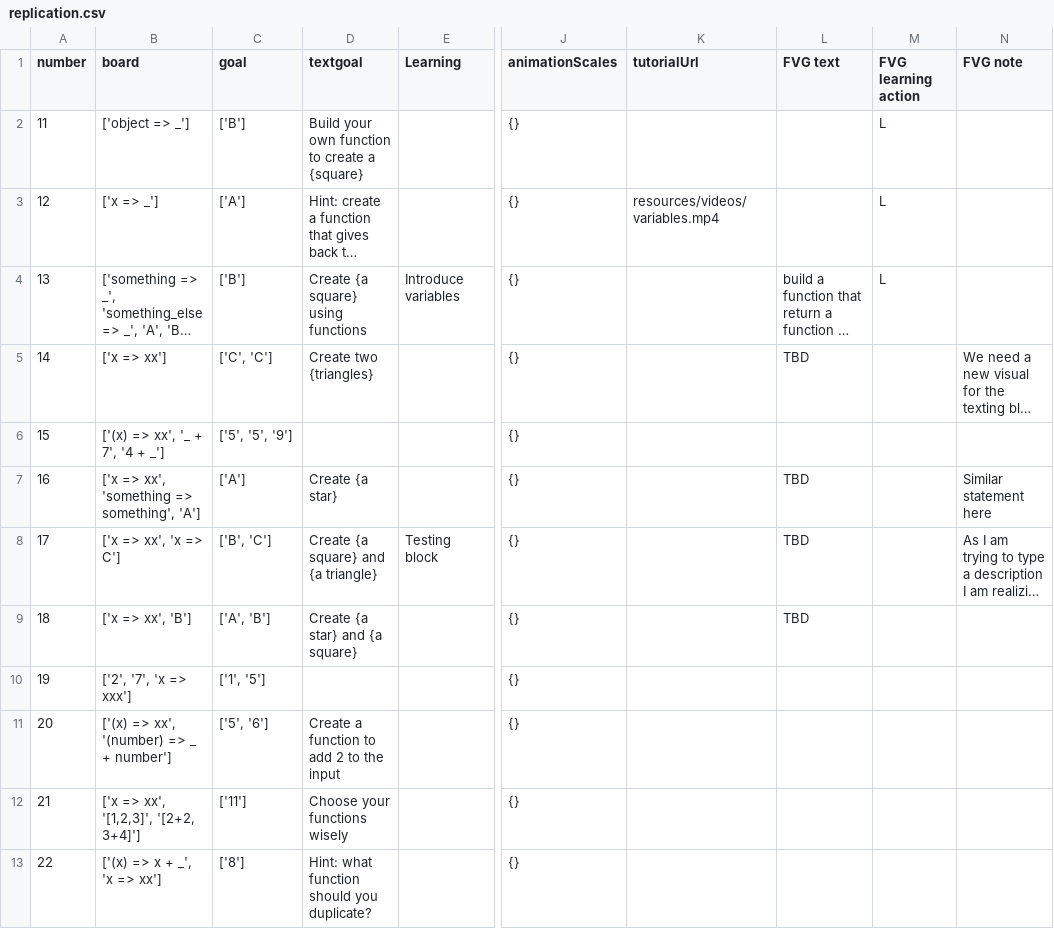
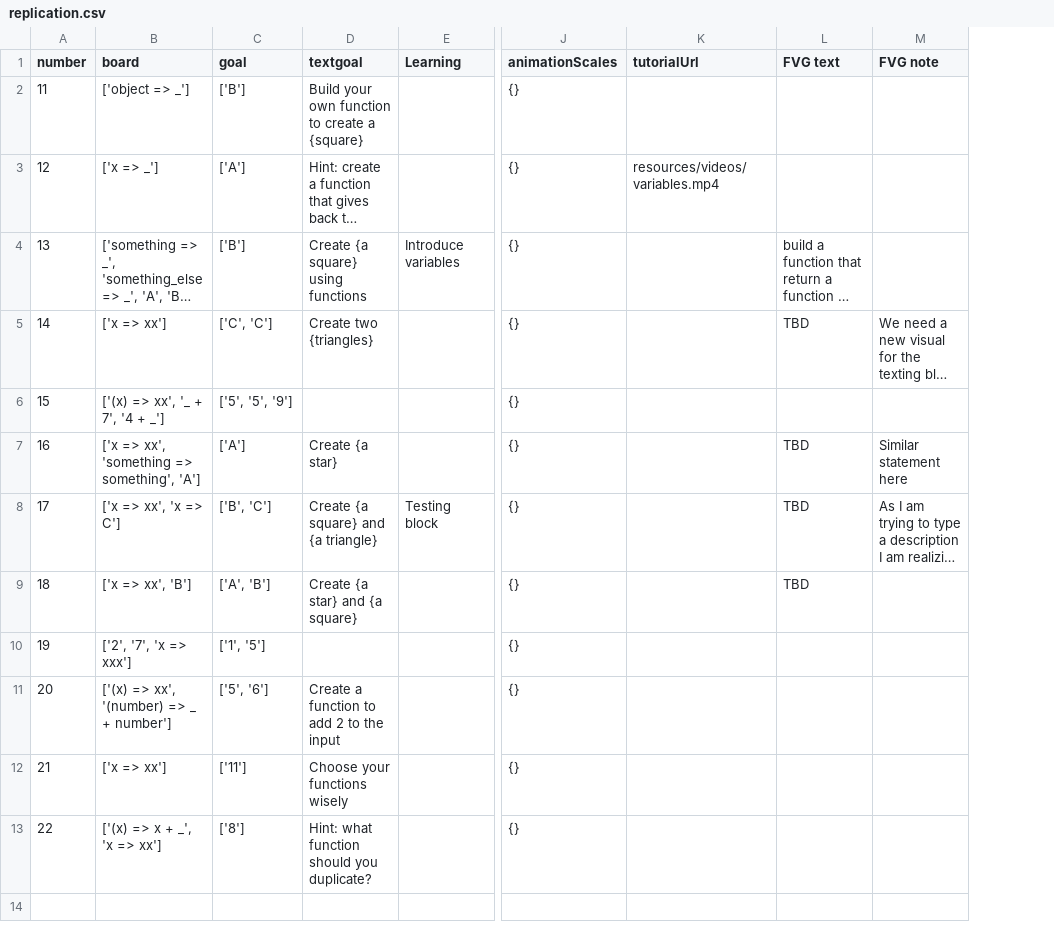
Before and after one commit to laptou/reduct, a CSV file: chapterutil/levels/replication.csv, drawn as a sheet; only a part is shown, gaps mark what is left out; long unchanged cells end in …; the diff names each change by its address in the sheet, - before the commit and + after, or states it on an @@ line.

```diff
--- a/chapterutil/levels/replication.csv
+++ b/chapterutil/levels/replication.csv
-column M (FVG learning action), rows 2-4: all L
-B12 (board): ['x => xx', '[1,2,3]', '[2+2, 3+4]']
+B12 (board): ['x => xx']
```
Also changed, not shown: 2 other files.
